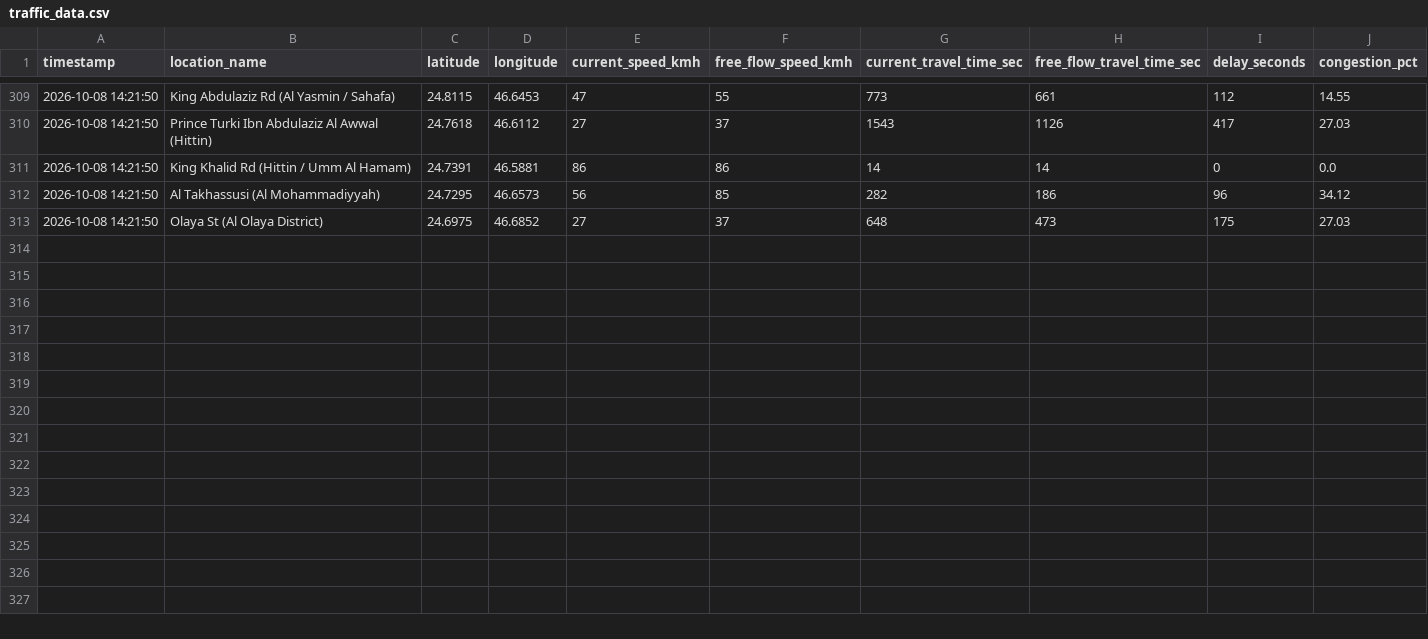
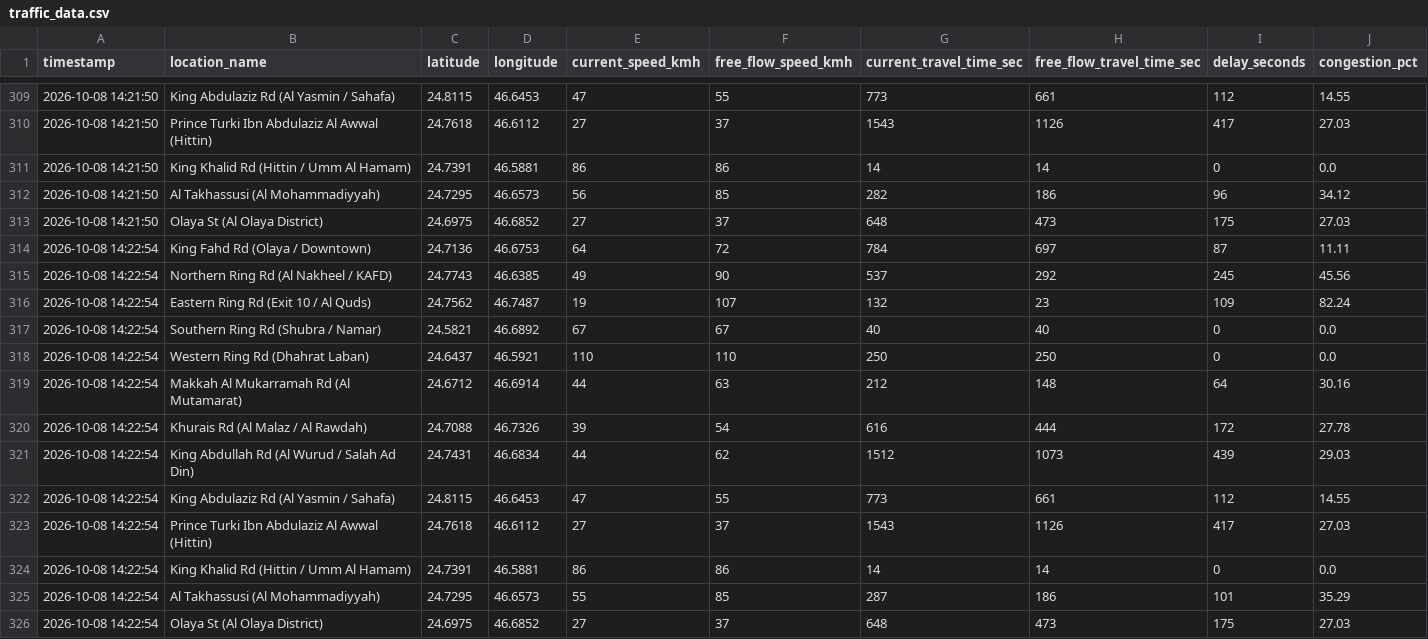
Before and after one commit to rmsmunti3/riyadh-traffic-collector, a CSV file: traffic_data.csv, drawn as a sheet; only a part is shown, gaps mark what is left out; the diff names each change by its address in the sheet, - before the commit and + after, or states it on an @@ line.

Commit message:
Auto-update traffic data: 2026-10-08 14:22:54

```diff
--- a/traffic_data.csv
+++ b/traffic_data.csv
+row 314: 2026-10-08 14:22:54 | King Fahd Rd (Olaya / Downtown) | 24.7136 | 46.6753 | 64 | 72 | 784 | 697 | 87 | 11.11
+row 315: 2026-10-08 14:22:54 | Northern Ring Rd (Al Nakheel / KAFD) | 24.7743 | 46.6385 | 49 | 90 | 537 | 292 | 245 | 45.56
+row 316: 2026-10-08 14:22:54 | Eastern Ring Rd (Exit 10 / Al Quds) | 24.7562 | 46.7487 | 19 | 107 | 132 | 23 | 109 | 82.24
+row 317: 2026-10-08 14:22:54 | Southern Ring Rd (Shubra / Namar) | 24.5821 | 46.6892 | 67 | 67 | 40 | 40 | 0 | 0.0
+row 318: 2026-10-08 14:22:54 | Western Ring Rd (Dhahrat Laban) | 24.6437 | 46.5921 | 110 | 110 | 250 | 250 | 0 | 0.0
+row 319: 2026-10-08 14:22:54 | Makkah Al Mukarramah Rd (Al Mutamarat) | 24.6712 | 46.6914 | 44 | 63 | 212 | 148 | 64 | 30.16
+row 320: 2026-10-08 14:22:54 | Khurais Rd (Al Malaz / Al Rawdah) | 24.7088 | 46.7326 | 39 | 54 | 616 | 444 | 172 | 27.78
+row 321: 2026-10-08 14:22:54 | King Abdullah Rd (Al Wurud / Salah Ad Din) | 24.7431 | 46.6834 | 44 | 62 | 1512 | 1073 | 439 | 29.03
+row 322: 2026-10-08 14:22:54 | King Abdulaziz Rd (Al Yasmin / Sahafa) | 24.8115 | 46.6453 | 47 | 55 | 773 | 661 | 112 | 14.55
+row 323: 2026-10-08 14:22:54 | Prince Turki Ibn Abdulaziz Al Awwal (Hittin) | 24.7618 | 46.6112 | 27 | 37 | 1543 | 1126 | 417 | 27.03
+row 324: 2026-10-08 14:22:54 | King Khalid Rd (Hittin / Umm Al Hamam) | 24.7391 | 46.5881 | 86 | 86 | 14 | 14 | 0 | 0.0
+row 325: 2026-10-08 14:22:54 | Al Takhassusi (Al Mohammadiyyah) | 24.7295 | 46.6573 | 55 | 85 | 287 | 186 | 101 | 35.29
+row 326: 2026-10-08 14:22:54 | Olaya St (Al Olaya District) | 24.6975 | 46.6852 | 27 | 37 | 648 | 473 | 175 | 27.03
```
